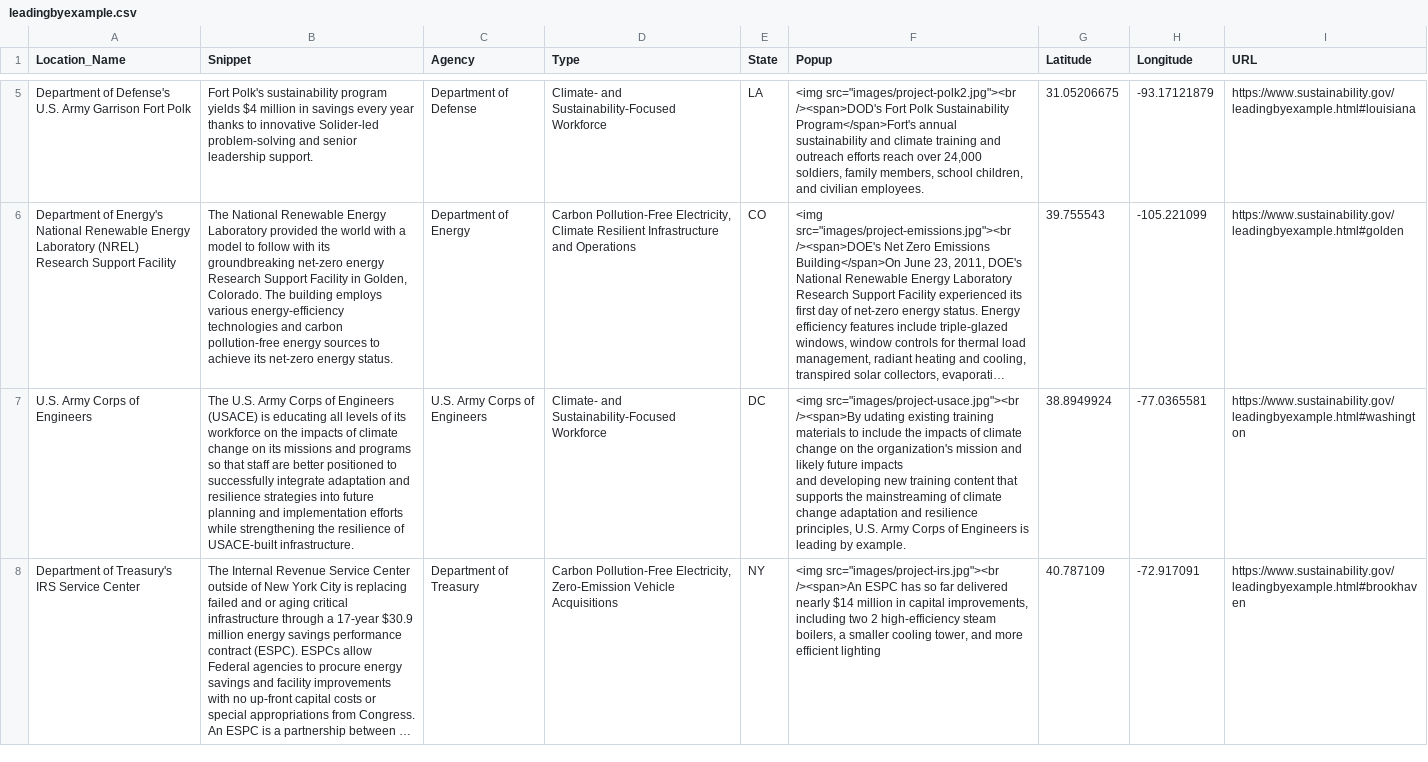
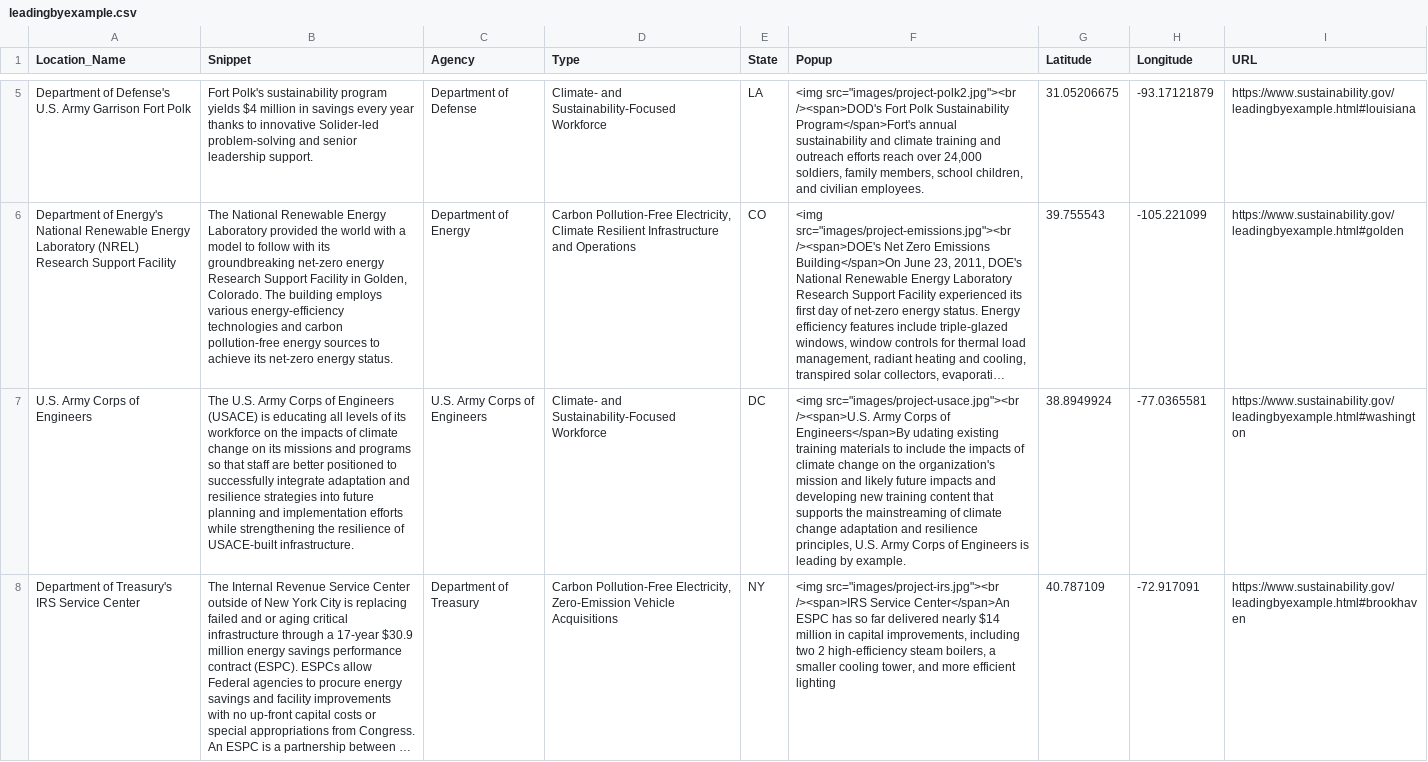
Before and after one commit to courtneyfieber/leadingbyexample, a CSV file: leadingbyexample.csv, drawn as a sheet; only a part is shown, gaps mark what is left out; long unchanged cells end in …; the diff covers the shown part only; the diff names each change by its address in the sheet, - before the commit and + after, or states it on an @@ line.

Commit message:
Add files via upload

```diff
--- a/leadingbyexample.csv
+++ b/leadingbyexample.csv
-F7 (Popup): <img src="images/project-usace.jpg"><br /><span>By udating existing…
+F7 (Popup): <img src="images/project-usace.jpg"><br /><span>U.S. Army Corps of Engineers</span>By udating existing…
-F8 (Popup): <img src="images/project-irs.jpg"><br /><span>An ESPC has…
+F8 (Popup): <img src="images/project-irs.jpg"><br /><span>IRS Service Center</span>An ESPC has…
```
Also changed, not shown: 1 edited cell elsewhere in this file.
